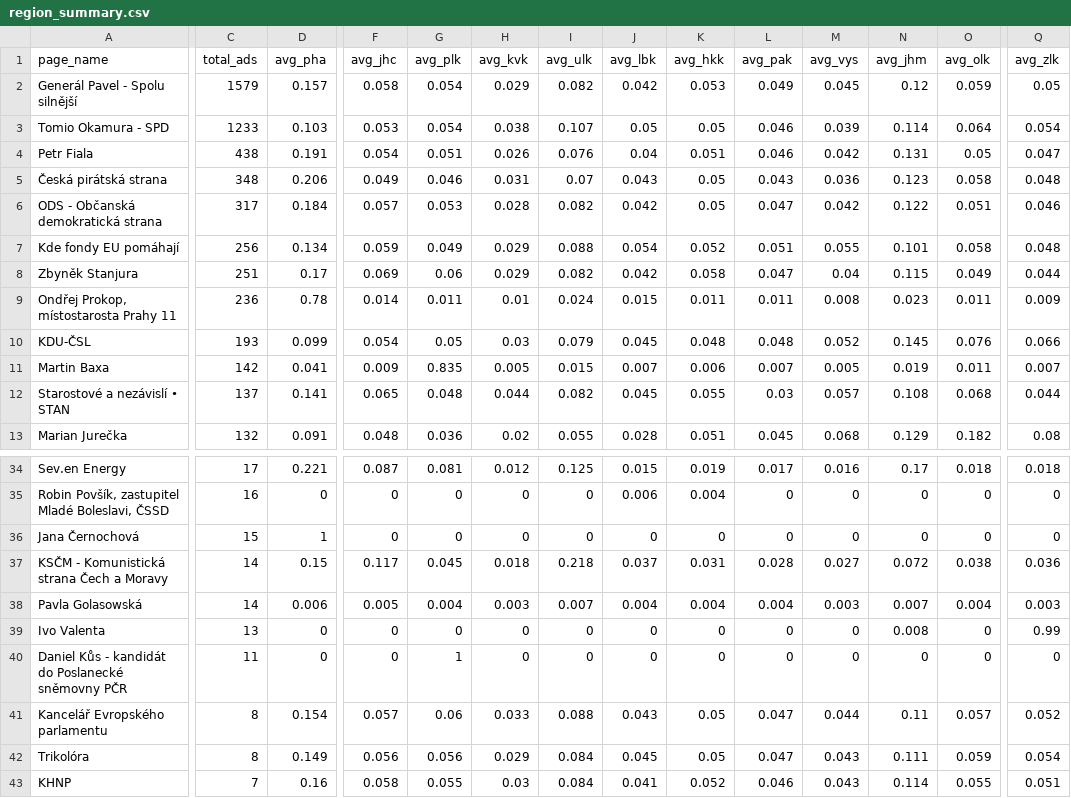
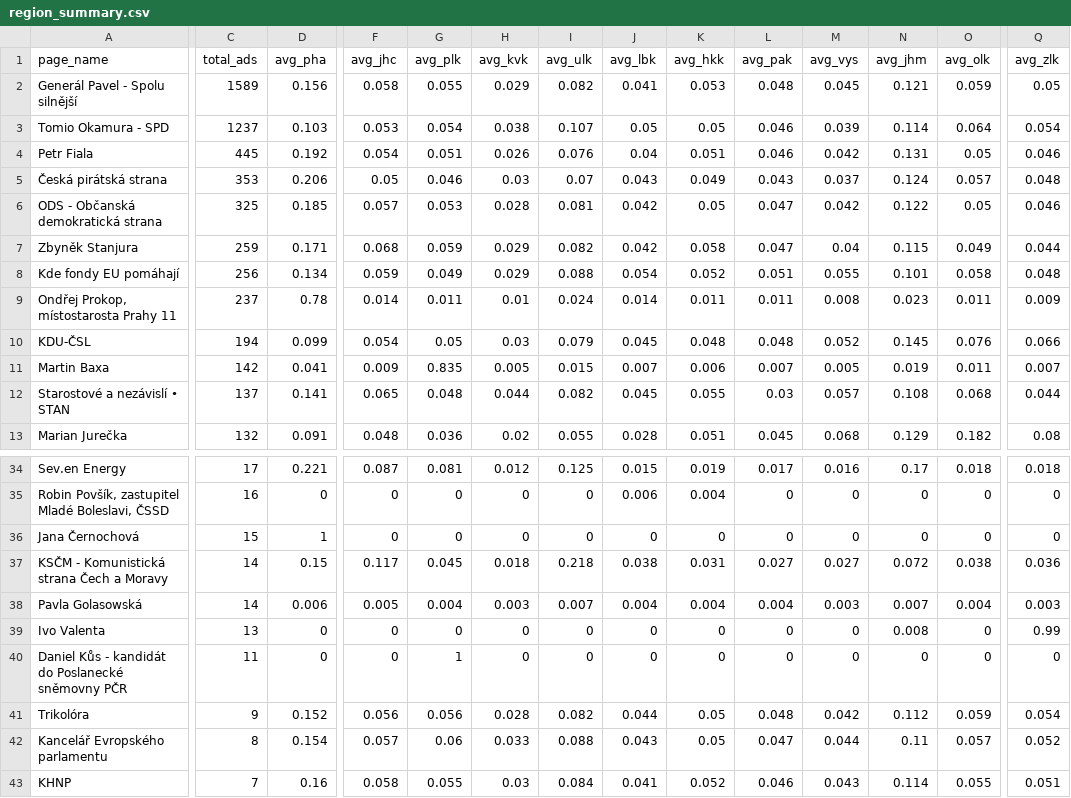
Before and after one commit to opop999/election_monitoring_fb_ads, a CSV file: data/summary_tables/region_summary.csv, drawn as a sheet; only a part is shown, gaps mark what is left out; removed rows and columns are numbered as before the commit, all else as after; rows hold the shown columns only; the diff covers the shown part only; the diff names each change by its address in the sheet, - before the commit and + after, or states it on an @@ line.

```diff
--- a/data/summary_tables/region_summary.csv
+++ b/data/summary_tables/region_summary.csv
-C2 (total_ads): 1579
+C2 (total_ads): 1589
-D2 (avg_pha): 0.157
+D2 (avg_pha): 0.156
-G2 (avg_plk): 0.054
+G2 (avg_plk): 0.055
-J2 (avg_lbk): 0.042
+J2 (avg_lbk): 0.041
-L2 (avg_pak): 0.049
+L2 (avg_pak): 0.048
-N2 (avg_jhm): 0.12
+N2 (avg_jhm): 0.121
-C3 (total_ads): 1233
+C3 (total_ads): 1237
-C4 (total_ads): 438
+C4 (total_ads): 445
-D4 (avg_pha): 0.191
+D4 (avg_pha): 0.192
-Q4 (avg_zlk): 0.047
+Q4 (avg_zlk): 0.046
-C5 (total_ads): 348
+C5 (total_ads): 353
-F5 (avg_jhc): 0.049
+F5 (avg_jhc): 0.05
-H5 (avg_kvk): 0.031
+H5 (avg_kvk): 0.03
-K5 (avg_hkk): 0.05
+K5 (avg_hkk): 0.049
-M5 (avg_vys): 0.036
+M5 (avg_vys): 0.037
-N5 (avg_jhm): 0.123
+N5 (avg_jhm): 0.124
-O5 (avg_olk): 0.058
+O5 (avg_olk): 0.057
-C6 (total_ads): 317
+C6 (total_ads): 325
-D6 (avg_pha): 0.184
+D6 (avg_pha): 0.185
-I6 (avg_ulk): 0.082
+I6 (avg_ulk): 0.081
-O6 (avg_olk): 0.051
+O6 (avg_olk): 0.05
+row 7: Zbyněk Stanjura | 259 | 0.171 | 0.068 | 0.059 | 0.029 | 0.082 | 0.042 | 0.058 | 0.047 | 0.04 | 0.115 | 0.049 | 0.044
-row 8: Zbyněk Stanjura | 251 | 0.17 | 0.069 | 0.06 | 0.029 | 0.082 | 0.042 | 0.058 | 0.047 | 0.04 | 0.115 | 0.049 | 0.044
-C9 (total_ads): 236
+C9 (total_ads): 237
-J9 (avg_lbk): 0.015
+J9 (avg_lbk): 0.014
-C10 (total_ads): 193
+C10 (total_ads): 194
-J37 (avg_lbk): 0.037
+J37 (avg_lbk): 0.038
-L37 (avg_pak): 0.028
+L37 (avg_pak): 0.027
+row 41: Trikolóra | 9 | 0.152 | 0.056 | 0.056 | 0.028 | 0.082 | 0.044 | 0.05 | 0.048 | 0.042 | 0.112 | 0.059 | 0.054
-row 42: Trikolóra | 8 | 0.149 | 0.056 | 0.056 | 0.029 | 0.084 | 0.045 | 0.05 | 0.047 | 0.043 | 0.111 | 0.059 | 0.054
```
Also changed, not shown: 36 edited cells elsewhere in this file, data/summary_tables/ad_summary.csv, data/summary_tables/demographic_summary.csv, 16 other files.
